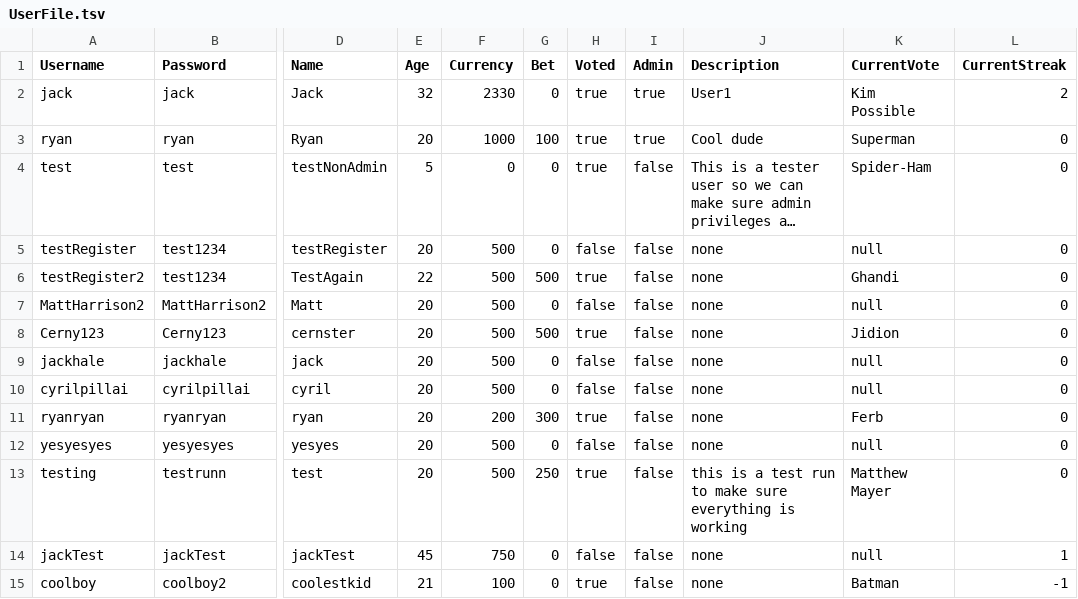
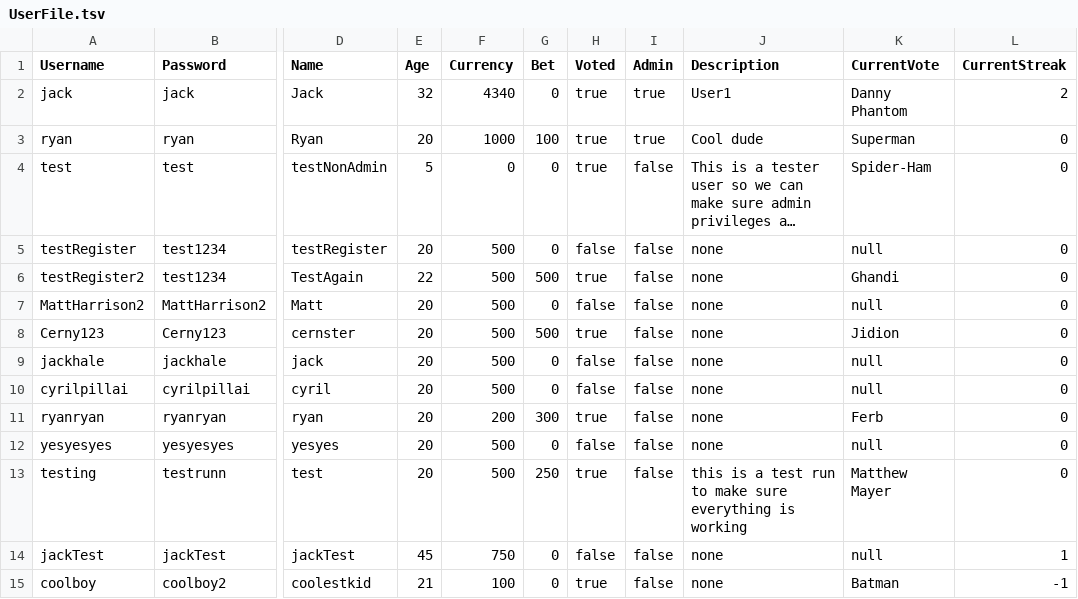
Before and after one commit to jackhal/PowerRankings, a TSV file: groupProject/UserFile.tsv, drawn as a sheet; only a part is shown, gaps mark what is left out; long unchanged cells end in …; the diff names each change by its address in the sheet, - before the commit and + after, or states it on an @@ line.

```diff
--- a/groupProject/UserFile.tsv
+++ b/groupProject/UserFile.tsv
-F2 (Currency): 2330
+F2 (Currency): 4340
-K2 (CurrentVote): Kim Possible
+K2 (CurrentVote): Danny Phantom
```
Also changed, not shown: groupProject/CharacterRounds.csv, 5 other files.
